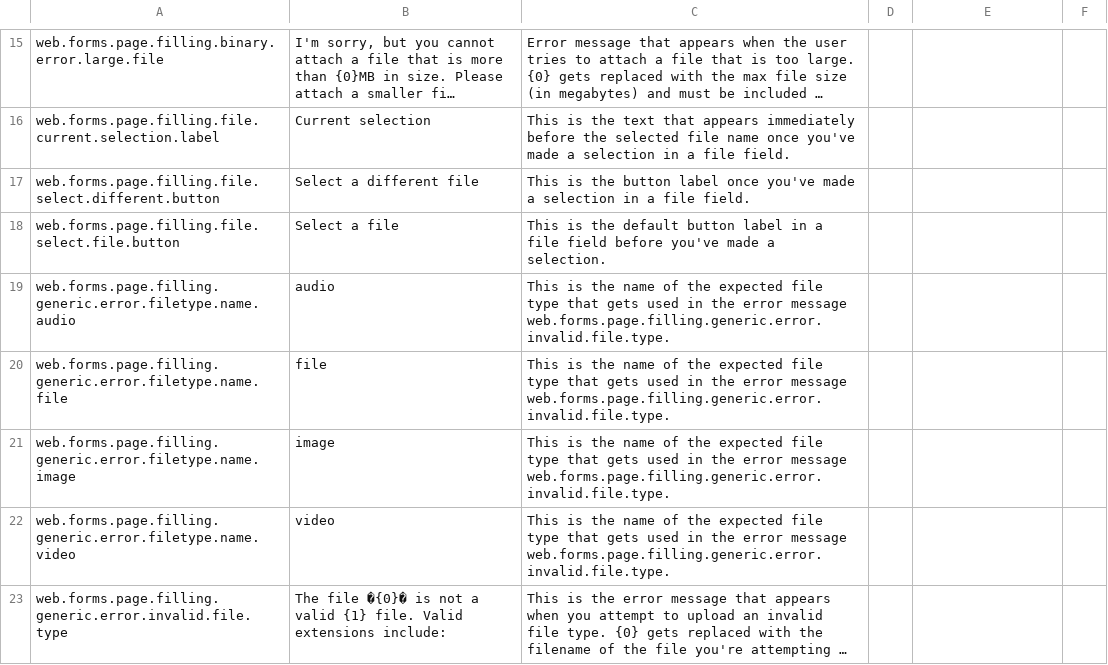
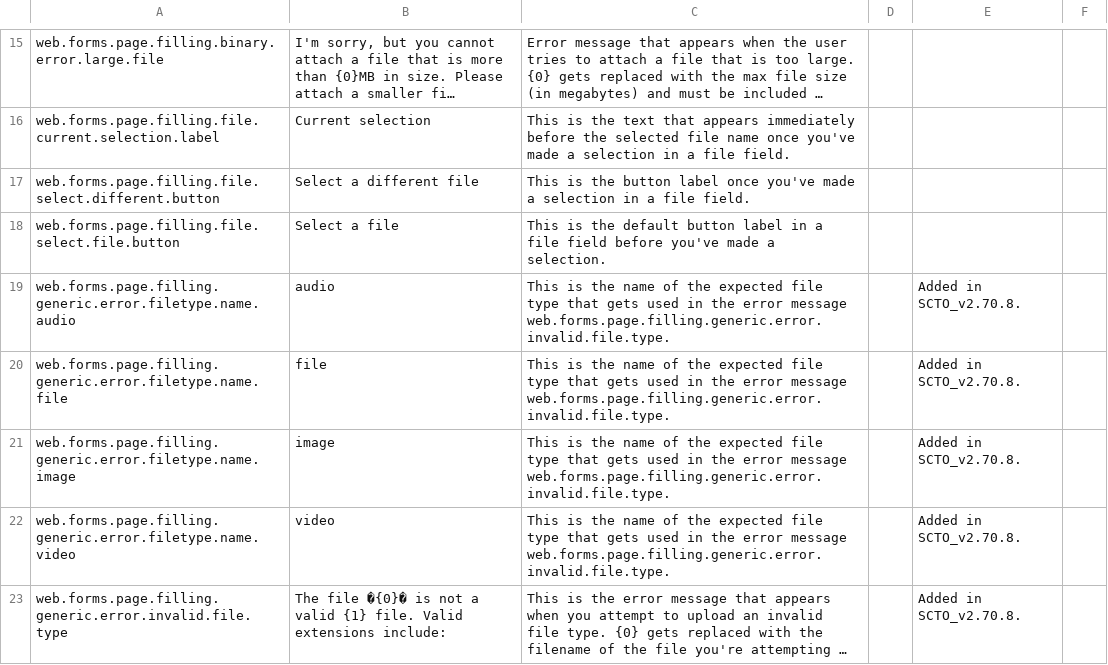
Before and after one commit to surveycto/translation-tables, a CSV file: webforms/scto-webforms-english.csv, drawn as a sheet; only a part is shown, gaps mark what is left out; long unchanged cells end in …; the diff covers the shown part only; the diff names each change by its address in the sheet, - before the commit and + after, or states it on an @@ line.

Commit message:
Added comment about version number

```diff
--- a/webforms/scto-webforms-english.csv
+++ b/webforms/scto-webforms-english.csv
-E19:E23: (empty)
+E19:E23: Added in SCTO_v2.70.8.
```
Also changed, not shown: 15 edited cells elsewhere in this file.
